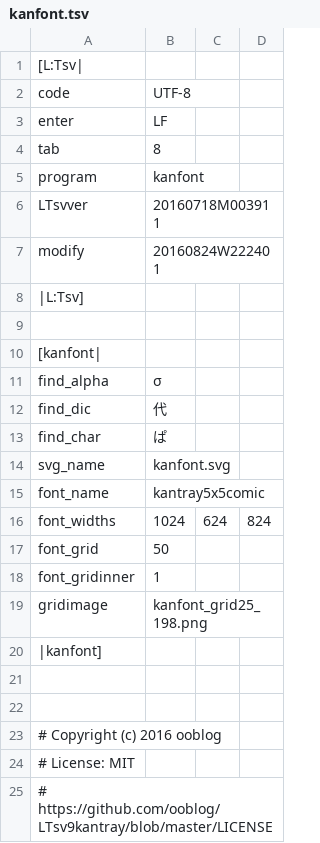
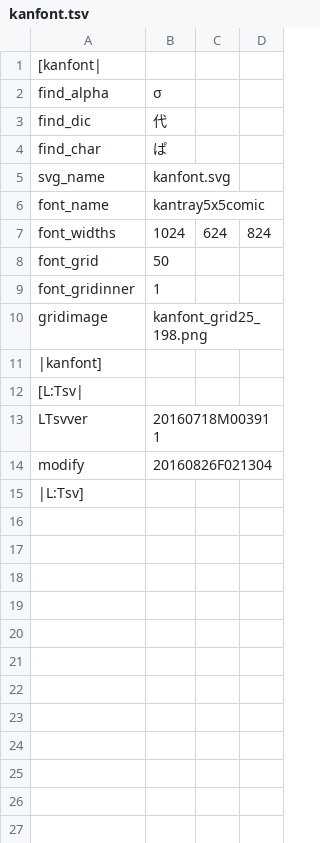
Before and after one commit to ooblog/LTsv10kanedit, a TSV file: kanfont.tsv, drawn as a sheet.

Commit message:
「kanfont1.py(LTsv9)」と「kanfont2.py(LTsv10)」で「kanfont.tsv」のセーブデータ項目が異なってくるので「kanfont1.tsv」「kanfont2.tsv」それぞれに分離。

```diff
--- a/kanfont.tsv
+++ b/kanfont.tsv
@@ -1,10 +1 @@
-[L:Tsv|
-code	UTF-8
-enter	LF
-tab	8
-program	kanfont
-LTsvver	20160718M003911
-modify	20160824W222401
-|L:Tsv]
-
 [kanfont|
@@ -20,6 +11,5 @@ gridimage	kanfont_grid25_198.png
 |kanfont]
-
-
-# Copyright (c) 2016 ooblog
-# License: MIT
-# https://github.com/ooblog/LTsv9kantray/blob/master/LICENSE
+[L:Tsv|
+LTsvver	20160718M003911
+modify	20160826F021304
+|L:Tsv]
```
Also changed, not shown: 4 other files.
